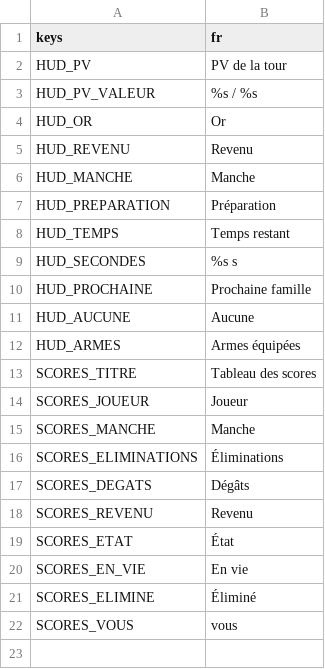
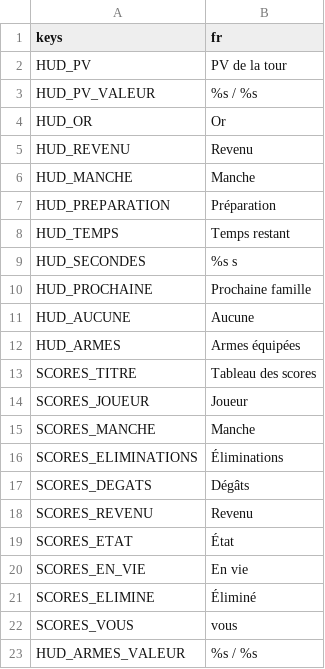
Before and after one commit to phamelin42/Last-tower-standing, a CSV file: i18n/textes_hud.csv, drawn as a sheet.

```diff
--- a/i18n/textes_hud.csv
+++ b/i18n/textes_hud.csv
@@ -22 +22,2 @@ SCORES_ELIMINE,Éliminé
 SCORES_VOUS,vous
+HUD_ARMES_VALEUR,%s / %s
```
Also changed, not shown: 2 other files.
